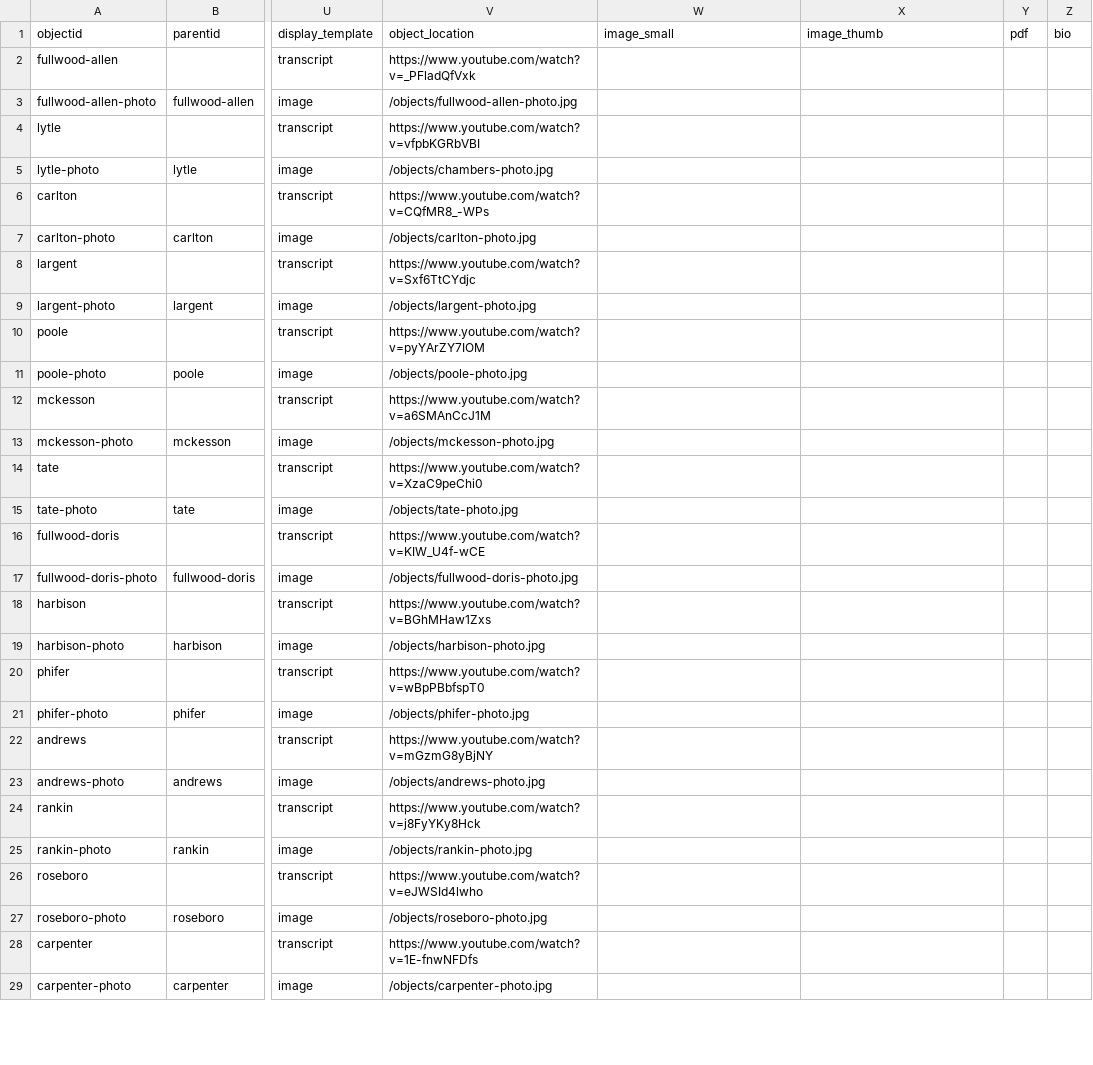
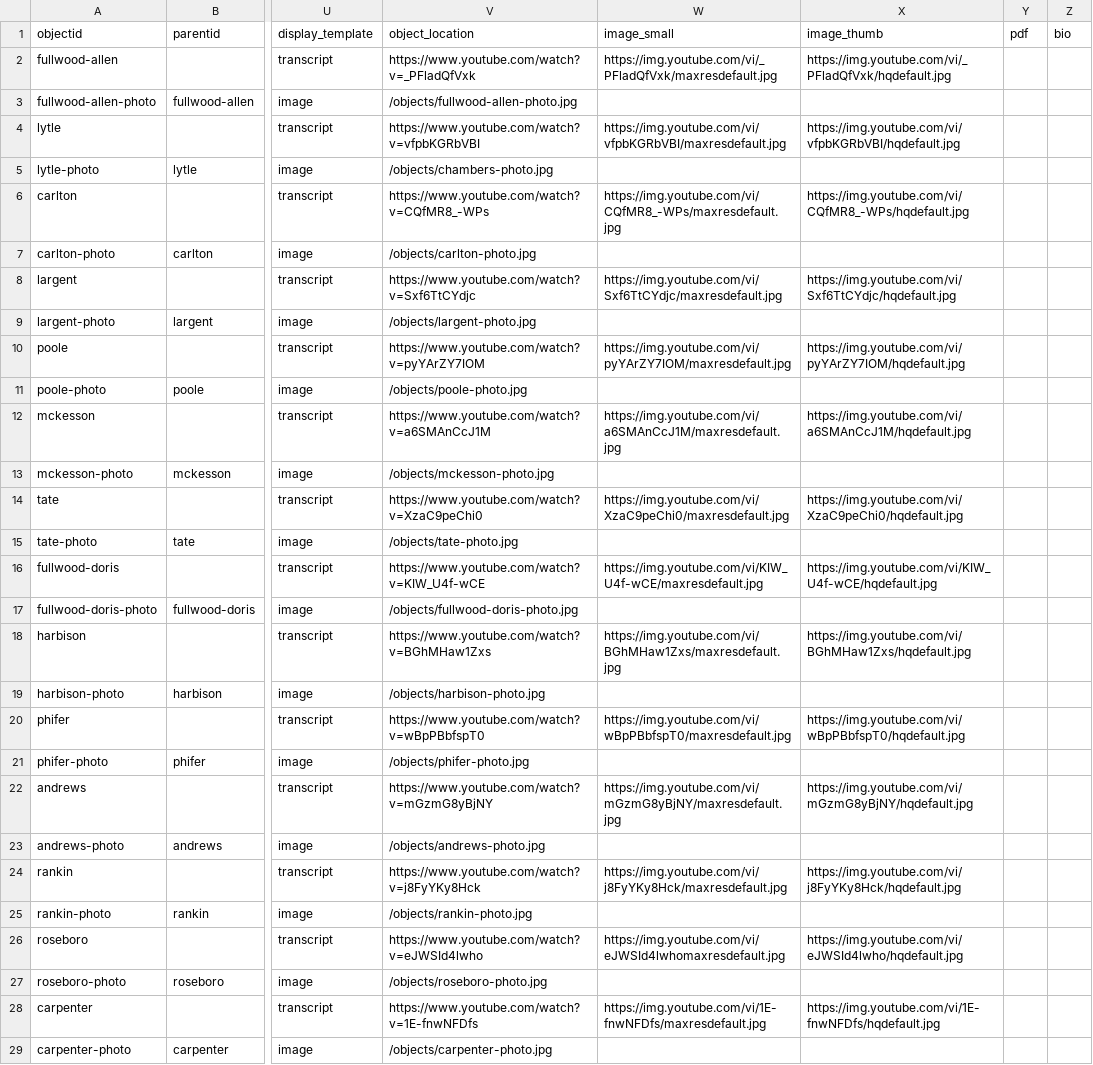
Before and after one commit to ncssmmolib/children-of-the-struggle-oral-history, a CSV file: _data/children-of-the-struggle-oral-history.csv, drawn as a sheet; only a part is shown, gaps mark what is left out; the diff covers the shown part only; the diff names each change by its address in the sheet, - before the commit and + after, or states it on an @@ line.

Commit message:
Embed pdf, youtube images

```diff
--- a/_data/children-of-the-struggle-oral-history.csv
+++ b/_data/children-of-the-struggle-oral-history.csv
-W2 (image_small): (empty)
+W2 (image_small): https://img.youtube.com/vi/_PFladQfVxk/maxresdefault.jpg
-X2 (image_thumb): (empty)
+X2 (image_thumb): https://img.youtube.com/vi/_PFladQfVxk/hqdefault.jpg
-W4 (image_small): (empty)
+W4 (image_small): https://img.youtube.com/vi/vfpbKGRbVBI/maxresdefault.jpg
-X4 (image_thumb): (empty)
+X4 (image_thumb): https://img.youtube.com/vi/vfpbKGRbVBI/hqdefault.jpg
-W6 (image_small): (empty)
+W6 (image_small): https://img.youtube.com/vi/CQfMR8_-WPs/maxresdefault.jpg
-X6 (image_thumb): (empty)
+X6 (image_thumb): https://img.youtube.com/vi/CQfMR8_-WPs/hqdefault.jpg
-W8 (image_small): (empty)
+W8 (image_small): https://img.youtube.com/vi/Sxf6TtCYdjc/maxresdefault.jpg
-X8 (image_thumb): (empty)
+X8 (image_thumb): https://img.youtube.com/vi/Sxf6TtCYdjc/hqdefault.jpg
-W10 (image_small): (empty)
+W10 (image_small): https://img.youtube.com/vi/pyYArZY7IOM/maxresdefault.jpg
-X10 (image_thumb): (empty)
+X10 (image_thumb): https://img.youtube.com/vi/pyYArZY7IOM/hqdefault.jpg
-W12 (image_small): (empty)
+W12 (image_small): https://img.youtube.com/vi/a6SMAnCcJ1M/maxresdefault.jpg
-X12 (image_thumb): (empty)
+X12 (image_thumb): https://img.youtube.com/vi/a6SMAnCcJ1M/hqdefault.jpg
-W14 (image_small): (empty)
+W14 (image_small): https://img.youtube.com/vi/XzaC9peChi0/maxresdefault.jpg
-X14 (image_thumb): (empty)
+X14 (image_thumb): https://img.youtube.com/vi/XzaC9peChi0/hqdefault.jpg
-W16 (image_small): (empty)
+W16 (image_small): https://img.youtube.com/vi/KIW_U4f-wCE/maxresdefault.jpg
-X16 (image_thumb): (empty)
+X16 (image_thumb): https://img.youtube.com/vi/KIW_U4f-wCE/hqdefault.jpg
-W18 (image_small): (empty)
+W18 (image_small): https://img.youtube.com/vi/BGhMHaw1Zxs/maxresdefault.jpg
-X18 (image_thumb): (empty)
+X18 (image_thumb): https://img.youtube.com/vi/BGhMHaw1Zxs/hqdefault.jpg
-W20 (image_small): (empty)
+W20 (image_small): https://img.youtube.com/vi/wBpPBbfspT0/maxresdefault.jpg
-X20 (image_thumb): (empty)
+X20 (image_thumb): https://img.youtube.com/vi/wBpPBbfspT0/hqdefault.jpg
-W22 (image_small): (empty)
+W22 (image_small): https://img.youtube.com/vi/mGzmG8yBjNY/maxresdefault.jpg
-X22 (image_thumb): (empty)
+X22 (image_thumb): https://img.youtube.com/vi/mGzmG8yBjNY/hqdefault.jpg
-W24 (image_small): (empty)
+W24 (image_small): https://img.youtube.com/vi/j8FyYKy8Hck/maxresdefault.jpg
-X24 (image_thumb): (empty)
+X24 (image_thumb): https://img.youtube.com/vi/j8FyYKy8Hck/hqdefault.jpg
-W26 (image_small): (empty)
+W26 (image_small): https://img.youtube.com/vi/eJWSId4lwhomaxresdefault.jpg
-X26 (image_thumb): (empty)
+X26 (image_thumb): https://img.youtube.com/vi/eJWSId4lwho/hqdefault.jpg
-W28 (image_small): (empty)
+W28 (image_small): https://img.youtube.com/vi/1E-fnwNFDfs/maxresdefault.jpg
-X28 (image_thumb): (empty)
+X28 (image_thumb): https://img.youtube.com/vi/1E-fnwNFDfs/hqdefault.jpg
```
Also changed, not shown: 34 edited cells elsewhere in this file.
